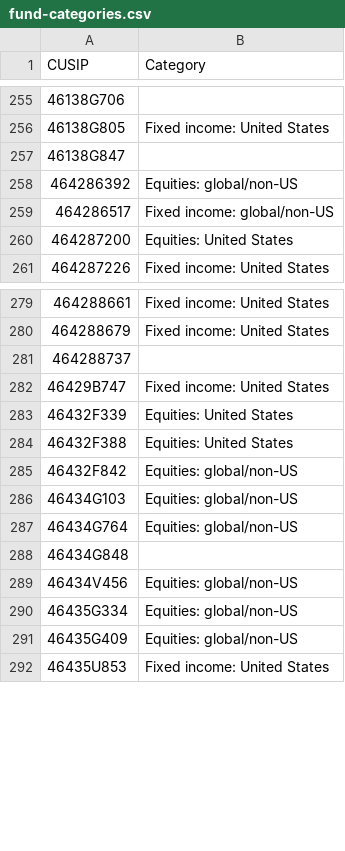
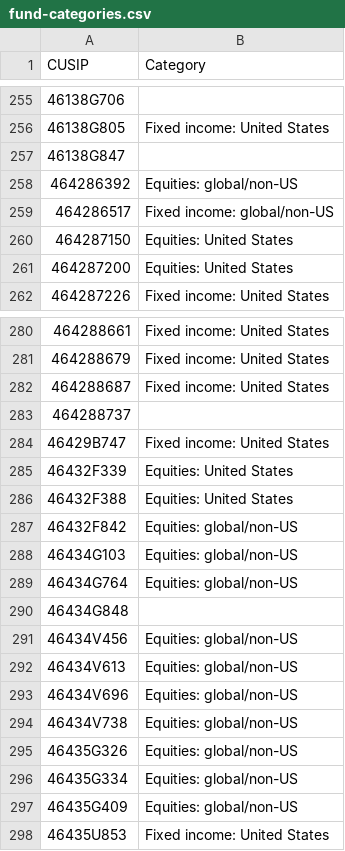
Before and after one commit to bhbarongreenback/uk-reporting-etfs, a CSV file: data/fund-categories.csv, drawn as a sheet; only a part is shown, gaps mark what is left out; the diff names each change by its address in the sheet, - before the commit and + after, or states it on an @@ line.

```diff
--- a/data/fund-categories.csv
+++ b/data/fund-categories.csv
+row 260: 464287150 | Equities: United States
+row 282: 464288687 | Fixed income: United States
+row 292: 46434V613 | Equities: global/non-US
+row 293: 46434V696 | Equities: global/non-US
+row 294: 46434V738 | Equities: global/non-US
+row 295: 46435G326 | Equities: global/non-US
```
Also changed, not shown: data/errata.csv.
